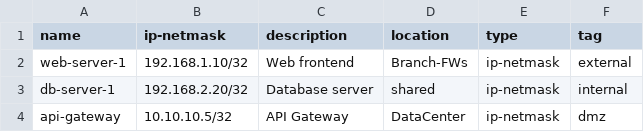
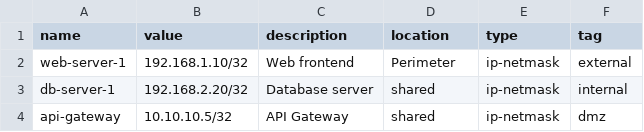
Before and after one commit to stevejboyle/panos-address-manager, a CSV file: sample-address_objects.csv, drawn as a sheet; the diff names each change by its address in the sheet, - before the commit and + after, or states it on an @@ line.

```diff
--- a/sample-address_objects.csv
+++ b/sample-address_objects.csv
-B1: ip-netmask
+B1: value
-D2 (location): Branch-FWs
+D2 (location): Perimeter
-D4 (location): DataCenter
+D4 (location): shared
```
Also changed, not shown: 2 other files.
